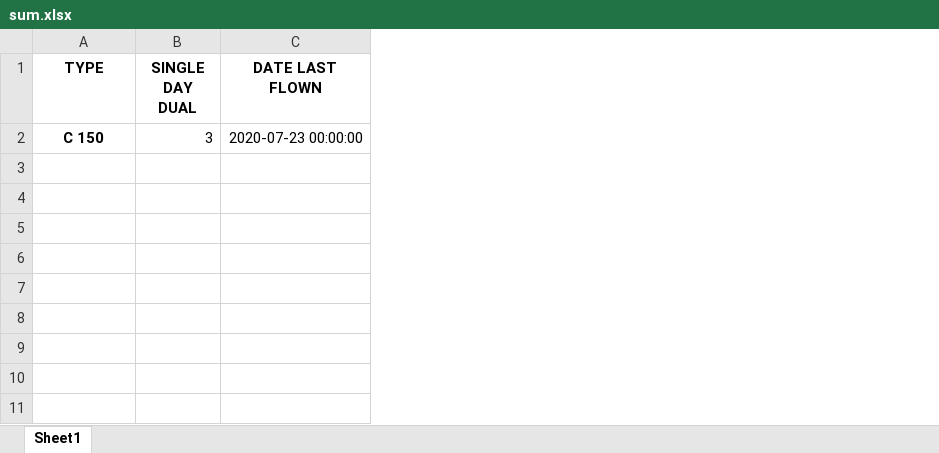
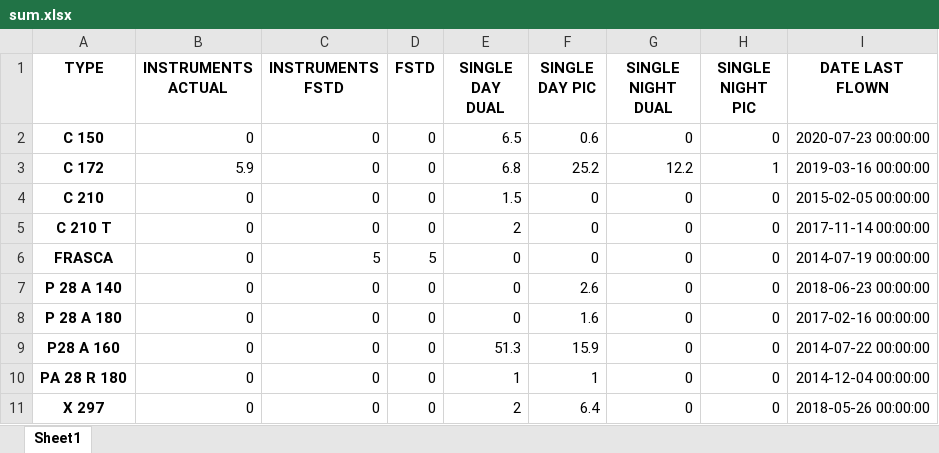
Before and after one commit to EverybodylovesRaymondk/CodeStudies, an Excel workbook: Python/PlayPython/Logbook summary/sum.xlsx, sheet Sheet1, drawn as a sheet; values as stored, in another font and other column widths than the file's, no borders; addresses are those after the commit; the diff names each change by its address in the sheet, - before the commit and + after, or states it on an @@ line.

```diff
--- a/Python/PlayPython/Logbook summary/sum.xlsx (sheet Sheet1)
+++ b/Python/PlayPython/Logbook summary/sum.xlsx (sheet Sheet1)
+column B (INSTRUMENTS ACTUAL), row 2: 0
+column C (INSTRUMENTS FSTD), row 2: 0
+column D (FSTD), row 2: 0
+column F (SINGLE DAY PIC), row 2: 0.6
+column G (SINGLE NIGHT DUAL), row 2: 0
+column H (SINGLE NIGHT PIC), row 2: 0
-E2 (SINGLE DAY DUAL): 3
+E2 (SINGLE DAY DUAL): 6.5
+row 3: C 172 | 5.9 | 0 | 0 | 6.8 | 25.2 | 12.2 | 1 | 2019-03-16 00:00:00
+row 4: C 210 | 0 | 0 | 0 | 1.5 | 0 | 0 | 0 | 2015-02-05 00:00:00
+row 5: C 210 T | 0 | 0 | 0 | 2 | 0 | 0 | 0 | 2017-11-14 00:00:00
+row 6: FRASCA | 0 | 5 | 5 | 0 | 0 | 0 | 0 | 2014-07-19 00:00:00
+row 7: P 28 A 140 | 0 | 0 | 0 | 0 | 2.6 | 0 | 0 | 2018-06-23 00:00:00
+row 8: P 28 A 180 | 0 | 0 | 0 | 0 | 1.6 | 0 | 0 | 2017-02-16 00:00:00
+row 9: P28 A 160 | 0 | 0 | 0 | 51.3 | 15.9 | 0 | 0 | 2014-07-22 00:00:00
+row 10: PA 28 R 180 | 0 | 0 | 0 | 1 | 1 | 0 | 0 | 2014-12-04 00:00:00
+row 11: X 297 | 0 | 0 | 0 | 2 | 6.4 | 0 | 0 | 2018-05-26 00:00:00
```
Also changed, not shown: Python/PlayPython/Skool VS Koshuis/Input/Fees.xlsx, Python/PlayPython/Skool VS Koshuis/Output/Final_All.xlsx, 12 other files.
